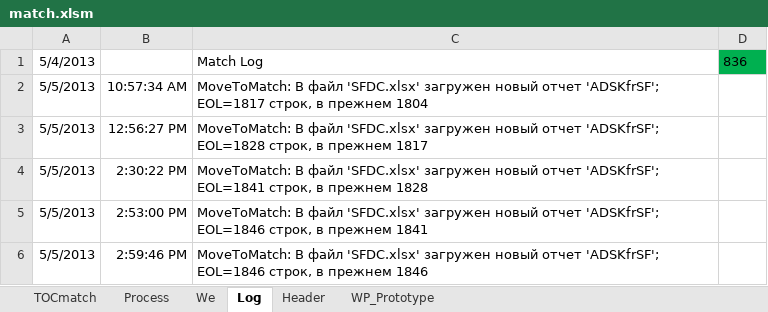
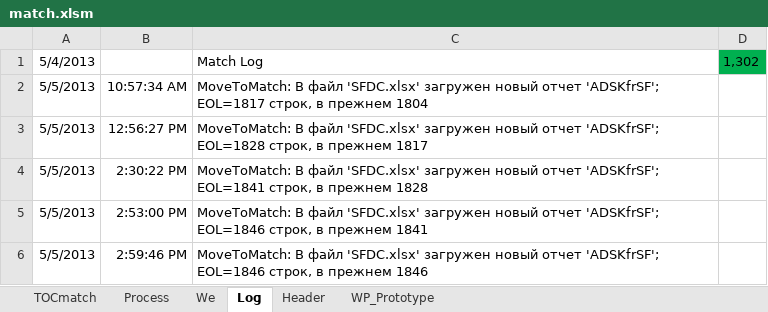
Before and after one commit to PavelKhrapkin/match, an Excel workbook: match2.0/match.xlsm, sheet Log, drawn as a sheet; only a part is shown; values as stored, in another font and other column widths than the file's, no borders; charts and pictures not drawn; the diff covers the shown part only; the diff names each change by its address in the sheet, - before the commit and + after, or states it on an @@ line.

```diff
--- a/match2.0/match.xlsm (sheet Log)
+++ b/match2.0/match.xlsm (sheet Log)
-D1: 836
+D1: 1,302
```
Also changed, not shown: 466 added rows elsewhere in this sheet, sheet TOCmatch, sheet Process, hidden cells.
